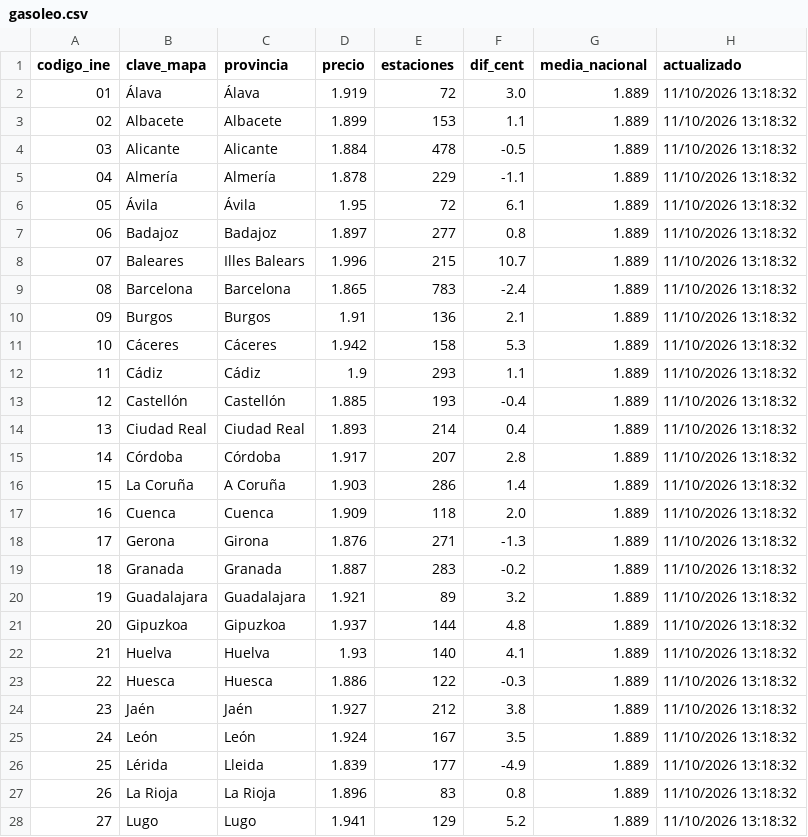
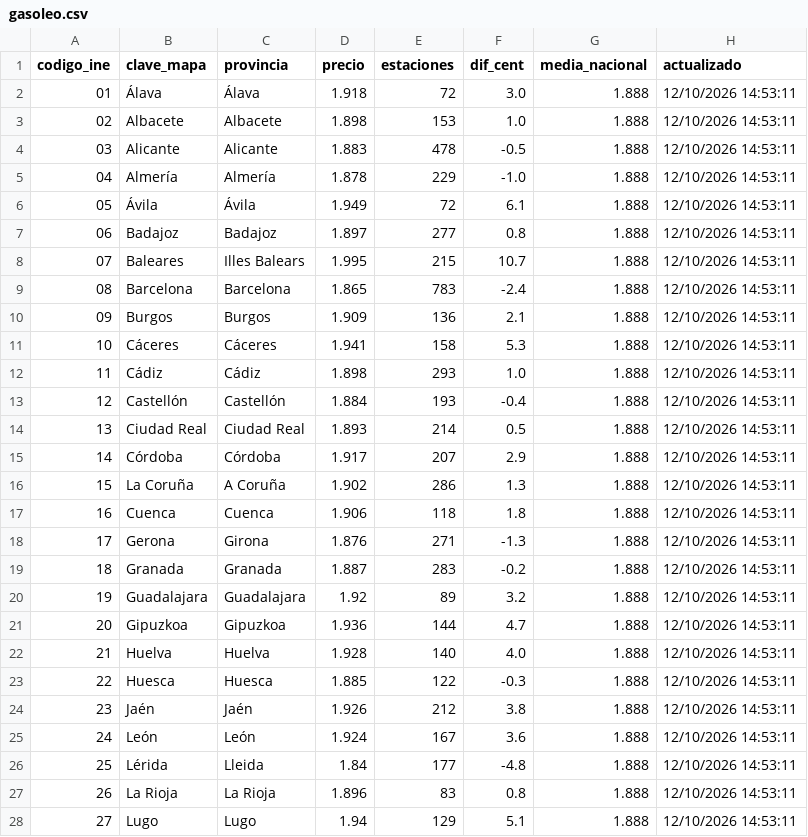
Before and after one commit to Newtral-datos/actualizacion_precio_gasolineras, a CSV file: datos_mapa/gasoleo.csv, drawn as a sheet; only a part is shown; the diff covers the shown part only.

```diff
--- a/datos_mapa/gasoleo.csv
+++ b/datos_mapa/gasoleo.csv
@@ -1,28 +1,28 @@
 codigo_ine,clave_mapa,provincia,precio,estaciones,dif_cent,media_nacional,actualizado
-01,Álava,Álava,1.919,72,3.0,1.889,11/10/2026 13:18:32
-02,Albacete,Albacete,1.899,153,1.1,1.889,11/10/2026 13:18:32
-03,Alicante,Alicante,1.884,478,-0.5,1.889,11/10/2026 13:18:32
-04,Almería,Almería,1.878,229,-1.1,1.889,11/10/2026 13:18:32
-05,Ávila,Ávila,1.95,72,6.1,1.889,11/10/2026 13:18:32
-06,Badajoz,Badajoz,1.897,277,0.8,1.889,11/10/2026 13:18:32
-07,Baleares,Illes Balears,1.996,215,10.7,1.889,11/10/2026 13:18:32
-08,Barcelona,Barcelona,1.865,783,-2.4,1.889,11/10/2026 13:18:32
-09,Burgos,Burgos,1.91,136,2.1,1.889,11/10/2026 13:18:32
-10,Cáceres,Cáceres,1.942,158,5.3,1.889,11/10/2026 13:18:32
-11,Cádiz,Cádiz,1.9,293,1.1,1.889,11/10/2026 13:18:32
-12,Castellón,Castellón,1.885,193,-0.4,1.889,11/10/2026 13:18:32
-13,Ciudad Real,Ciudad Real,1.893,214,0.4,1.889,11/10/2026 13:18:32
-14,Córdoba,Córdoba,1.917,207,2.8,1.889,11/10/2026 13:18:32
-15,La Coruña,A Coruña,1.903,286,1.4,1.889,11/10/2026 13:18:32
-16,Cuenca,Cuenca,1.909,118,2.0,1.889,11/10/2026 13:18:32
-17,Gerona,Girona,1.876,271,-1.3,1.889,11/10/2026 13:18:32
-18,Granada,Granada,1.887,283,-0.2,1.889,11/10/2026 13:18:32
-19,Guadalajara,Guadalajara,1.921,89,3.2,1.889,11/10/2026 13:18:32
-20,Gipuzkoa,Gipuzkoa,1.937,144,4.8,1.889,11/10/2026 13:18:32
-21,Huelva,Huelva,1.93,140,4.1,1.889,11/10/2026 13:18:32
-22,Huesca,Huesca,1.886,122,-0.3,1.889,11/10/2026 13:18:32
-23,Jaén,Jaén,1.927,212,3.8,1.889,11/10/2026 13:18:32
-24,León,León,1.924,167,3.5,1.889,11/10/2026 13:18:32
-25,Lérida,Lleida,1.839,177,-4.9,1.889,11/10/2026 13:18:32
-26,La Rioja,La Rioja,1.896,83,0.8,1.889,11/10/2026 13:18:32
-27,Lugo,Lugo,1.941,129,5.2,1.889,11/10/2026 13:18:32
+01,Álava,Álava,1.918,72,3.0,1.888,12/10/2026 14:53:11
+02,Albacete,Albacete,1.898,153,1.0,1.888,12/10/2026 14:53:11
+03,Alicante,Alicante,1.883,478,-0.5,1.888,12/10/2026 14:53:11
+04,Almería,Almería,1.878,229,-1.0,1.888,12/10/2026 14:53:11
+05,Ávila,Ávila,1.949,72,6.1,1.888,12/10/2026 14:53:11
+06,Badajoz,Badajoz,1.897,277,0.8,1.888,12/10/2026 14:53:11
+07,Baleares,Illes Balears,1.995,215,10.7,1.888,12/10/2026 14:53:11
+08,Barcelona,Barcelona,1.865,783,-2.4,1.888,12/10/2026 14:53:11
+09,Burgos,Burgos,1.909,136,2.1,1.888,12/10/2026 14:53:11
+10,Cáceres,Cáceres,1.941,158,5.3,1.888,12/10/2026 14:53:11
+11,Cádiz,Cádiz,1.898,293,1.0,1.888,12/10/2026 14:53:11
+12,Castellón,Castellón,1.884,193,-0.4,1.888,12/10/2026 14:53:11
+13,Ciudad Real,Ciudad Real,1.893,214,0.5,1.888,12/10/2026 14:53:11
+14,Córdoba,Córdoba,1.917,207,2.9,1.888,12/10/2026 14:53:11
+15,La Coruña,A Coruña,1.902,286,1.3,1.888,12/10/2026 14:53:11
+16,Cuenca,Cuenca,1.906,118,1.8,1.888,12/10/2026 14:53:11
+17,Gerona,Girona,1.876,271,-1.3,1.888,12/10/2026 14:53:11
+18,Granada,Granada,1.887,283,-0.2,1.888,12/10/2026 14:53:11
+19,Guadalajara,Guadalajara,1.92,89,3.2,1.888,12/10/2026 14:53:11
+20,Gipuzkoa,Gipuzkoa,1.936,144,4.7,1.888,12/10/2026 14:53:11
+21,Huelva,Huelva,1.928,140,4.0,1.888,12/10/2026 14:53:11
+22,Huesca,Huesca,1.885,122,-0.3,1.888,12/10/2026 14:53:11
+23,Jaén,Jaén,1.926,212,3.8,1.888,12/10/2026 14:53:11
+24,León,León,1.924,167,3.6,1.888,12/10/2026 14:53:11
+25,Lérida,Lleida,1.84,177,-4.8,1.888,12/10/2026 14:53:11
+26,La Rioja,La Rioja,1.896,83,0.8,1.888,12/10/2026 14:53:11
+27,Lugo,Lugo,1.94,129,5.1,1.888,12/10/2026 14:53:11
```
Also changed, not shown: 77 edited cells elsewhere in this file, datos_mapa/gasolina.csv, 2 other files.
